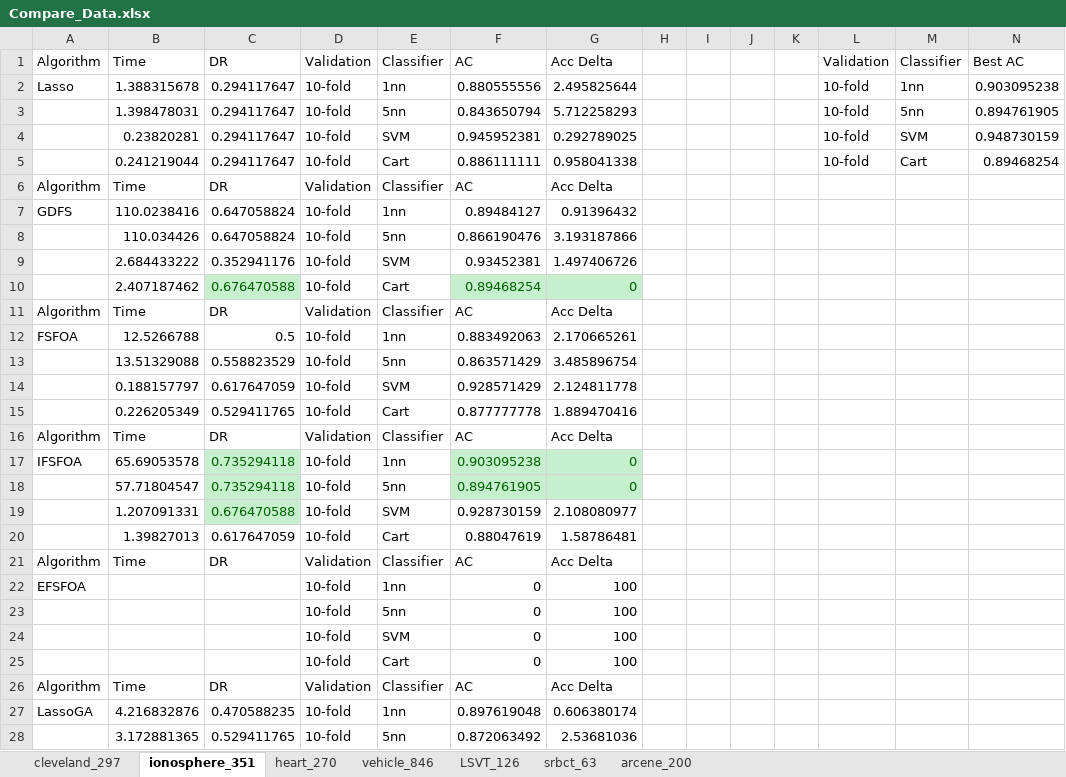
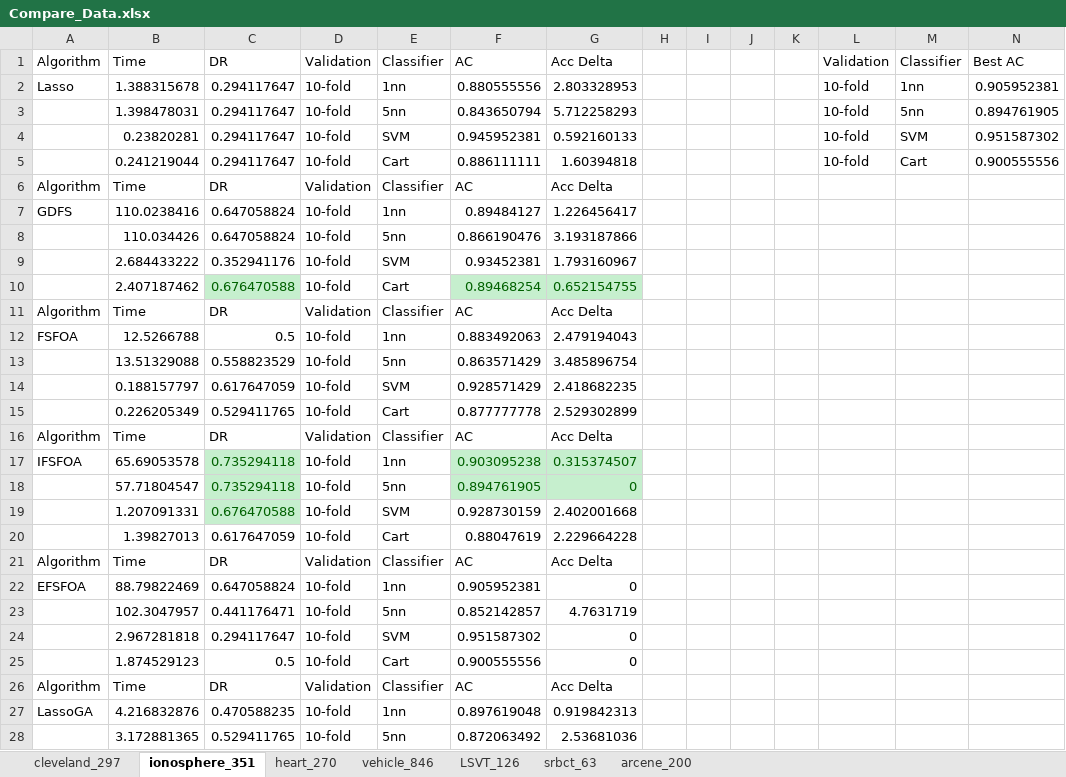
Before and after one commit to WNJXYK/JLU_FeatureSelection, an Excel workbook: Doc/Compare_Data.xlsx, sheet ionosphere_351, drawn as a sheet; only a part is shown; values as stored, in another font and other column widths than the file's, no borders; removed rows and columns are numbered as before the commit, all else as after; the diff covers the shown part only; the diff names each change by its address in the sheet, - before the commit and + after, or states it on an @@ line.

```diff
--- a/Doc/Compare_Data.xlsx (sheet ionosphere_351)
+++ b/Doc/Compare_Data.xlsx (sheet ionosphere_351)
-G2 (Acc Delta): 2.495825644
+G2 (Acc Delta): 2.803328953
-N2 (Best AC): 0.903095238
+N2 (Best AC): 0.905952381
-G4 (Acc Delta): 0.292789025
+G4 (Acc Delta): 0.592160133
-N4 (Best AC): 0.948730159
+N4 (Best AC): 0.951587302
-G5 (Acc Delta): 0.958041338
+G5 (Acc Delta): 1.60394818
-N5 (Best AC): 0.89468254
+N5 (Best AC): 0.900555556
-G7 (Acc Delta): 0.91396432
+G7 (Acc Delta): 1.226456417
-G9 (Acc Delta): 1.497406726
+G9 (Acc Delta): 1.793160967
-G10 (Acc Delta): 0
+G10 (Acc Delta): 0.652154755
-G12 (Acc Delta): 2.170665261
+G12 (Acc Delta): 2.479194043
-G14 (Acc Delta): 2.124811778
+G14 (Acc Delta): 2.418682235
-G15 (Acc Delta): 1.889470416
+G15 (Acc Delta): 2.529302899
-G17 (Acc Delta): 0
+G17 (Acc Delta): 0.315374507
-G19 (Acc Delta): 2.108080977
+G19 (Acc Delta): 2.402001668
-G20 (Acc Delta): 1.58786481
+G20 (Acc Delta): 2.229664228
-B22 (Time): (empty)
+B22 (Time): 88.79822469
-C22 (DR): (empty)
+C22 (DR): 0.647058824
-F22 (AC): 0
+F22 (AC): 0.905952381
-G22 (Acc Delta): 100
+G22 (Acc Delta): 0
-row 23:  |  |  | 10-fold | 5nn | 0 | 100
-row 24:  |  |  | 10-fold | SVM | 0 | 100
-row 25:  |  |  | 10-fold | Cart | 0 | 100
+row 23:  | 102.3047957 | 0.441176471 | 10-fold | 5nn | 0.852142857 | 4.7631719
+row 24:  | 2.967281818 | 0.294117647 | 10-fold | SVM | 0.951587302 | 0
+row 25:  | 1.874529123 | 0.5 | 10-fold | Cart | 0.900555556 | 0
-G27 (Acc Delta): 0.606380174
+G27 (Acc Delta): 0.919842313
```
Also changed, not shown: 2 edited cells elsewhere in this sheet, sheet heart_270, sheet cleveland_297, sheet LSVT_126, sheet vehicle_846, sheet srbct_63.
